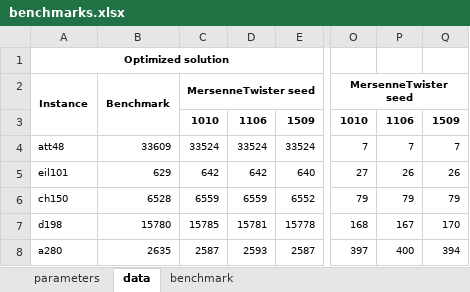
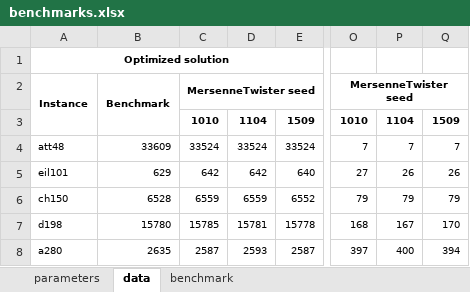
Before and after one commit to anmpahwa/TSP.jl, an Excel workbook: benchmarks.xlsx, sheet data, drawn as a sheet; only a part is shown, gaps mark what is left out; values as stored, in another font and other column widths than the file's, no borders; the diff names each change by its address in the sheet, - before the commit and + after, or states it on an @@ line.

Commit message:
update benchmarks

```diff
--- a/benchmarks.xlsx (sheet data)
+++ b/benchmarks.xlsx (sheet data)
-D3: 1106
+D3: 1104
-P3: 1106
+P3: 1104
```
Also changed, not shown: sheet parameters.
